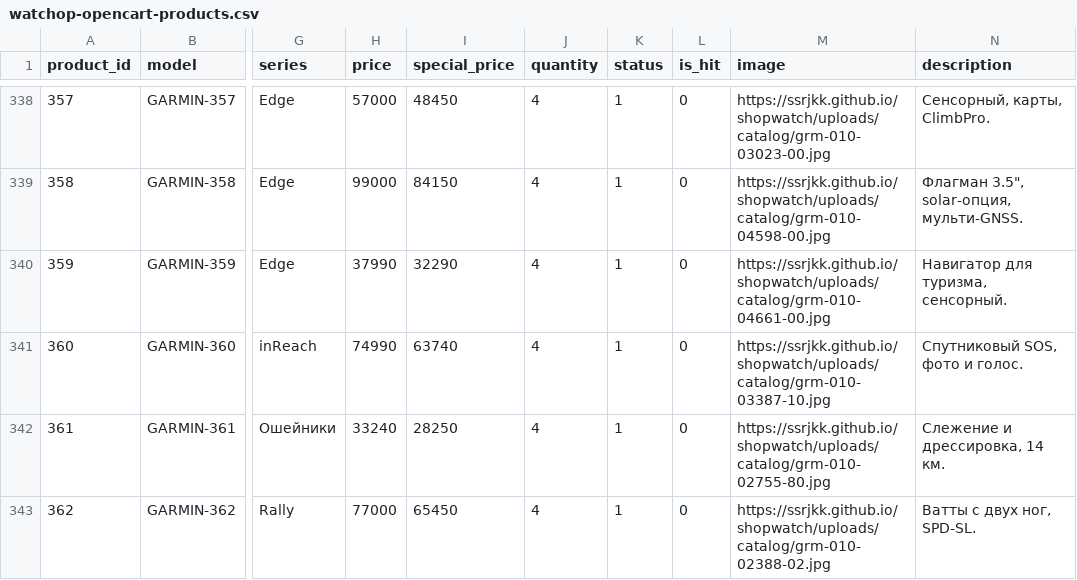
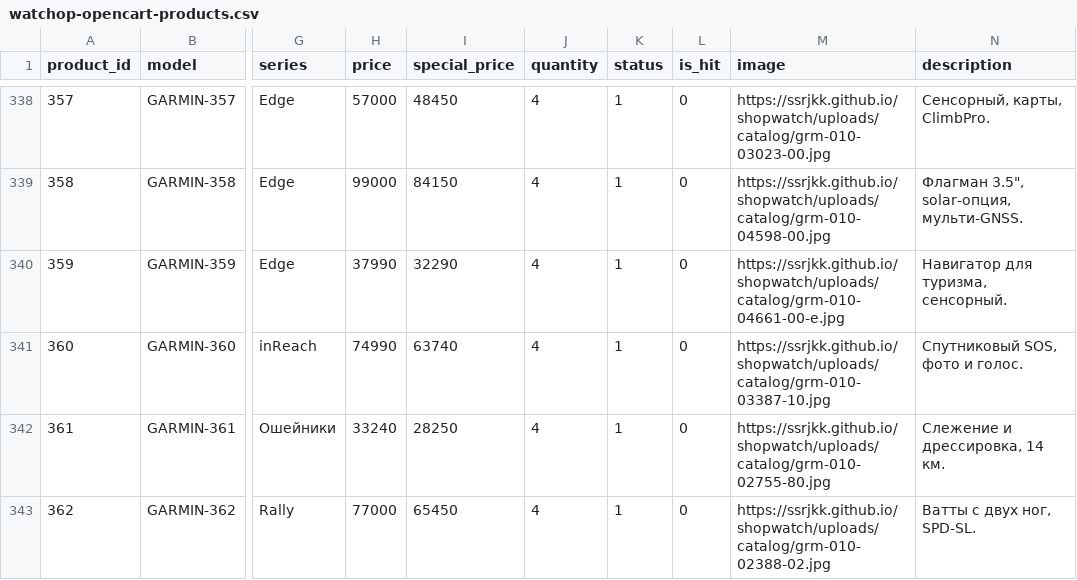
Before and after one commit to ssrjkk/shopwatch, a CSV file: cms/opencart/watchop-opencart-products.csv, drawn as a sheet; only a part is shown, gaps mark what is left out; the diff covers the shown part only; the diff names each change by its address in the sheet, - before the commit and + after, or states it on an @@ line.

```diff
--- a/cms/opencart/watchop-opencart-products.csv
+++ b/cms/opencart/watchop-opencart-products.csv
-M340 (image): https://ssrjkk.github.io/shopwatch/uploads/catalog/grm-010-04661-00.jpg
+M340 (image): https://ssrjkk.github.io/shopwatch/uploads/catalog/grm-010-04661-00-e.jpg
```
Also changed, not shown: 7 edited cells elsewhere in this file, cms/prestashop/watchop-prestashop-products.csv, cms/woocommerce/watchop-woocommerce-products.csv, 48 other files.
